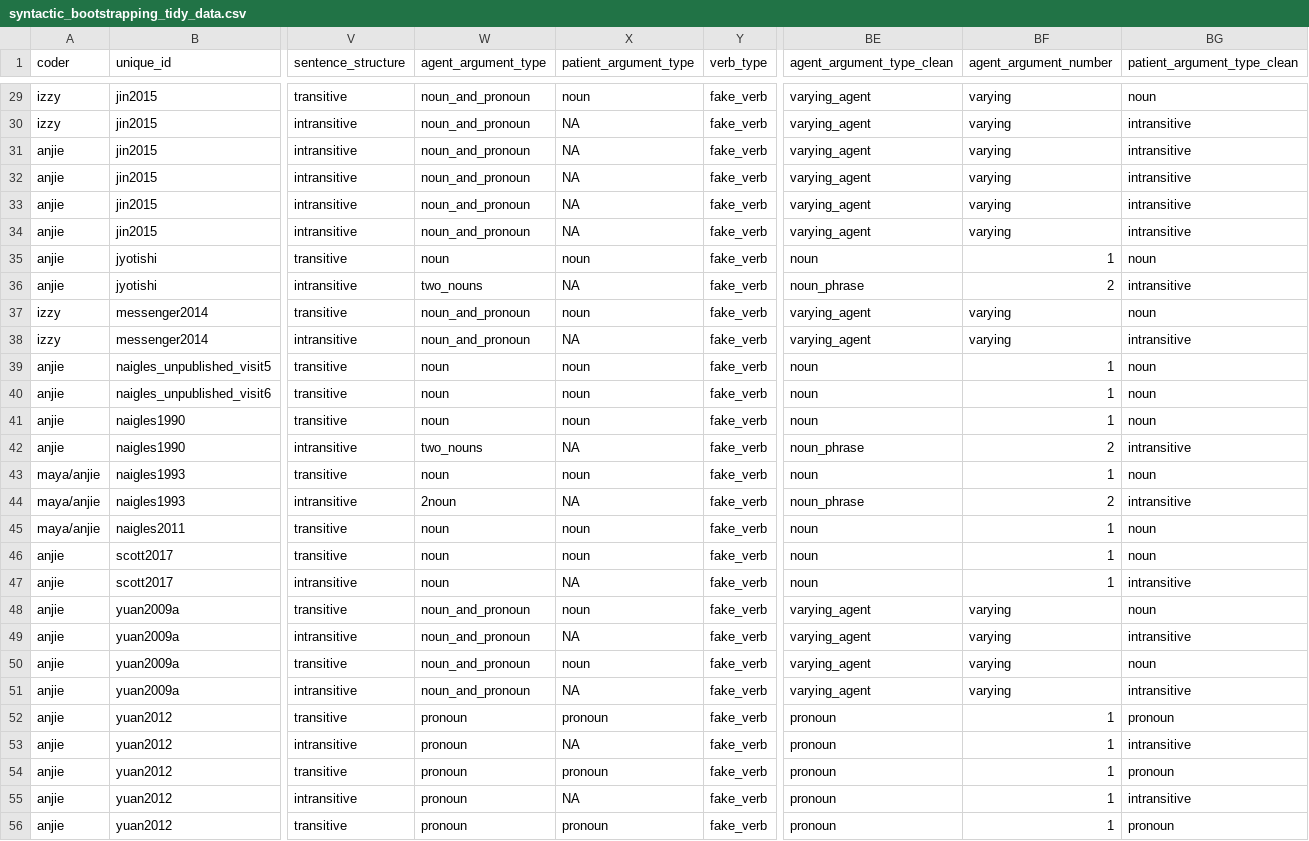
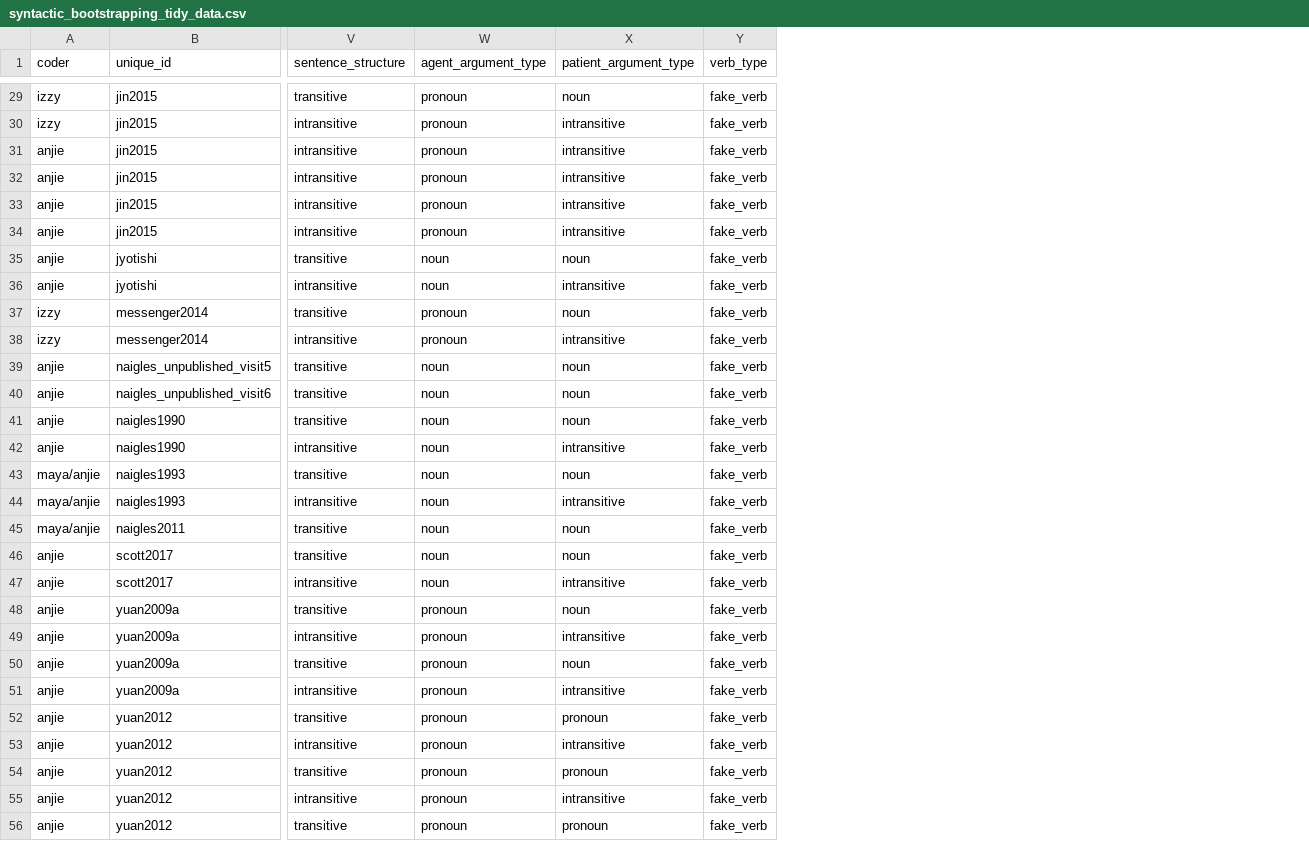
Before and after one commit to anjiecao/SyntacticBootstrappingMA, a CSV file: data/processed/syntactic_bootstrapping_tidy_data.csv, drawn as a sheet; only a part is shown, gaps mark what is left out; the diff covers the shown part only; the diff names each change by its address in the sheet, - before the commit and + after, or states it on an @@ line.

```diff
--- a/data/processed/syntactic_bootstrapping_tidy_data.csv
+++ b/data/processed/syntactic_bootstrapping_tidy_data.csv
-column BE (agent_argument_type_clean), rows 29-56: varying_agent | varying_agent | varying_agent | varying_agent | varying_agent | varying_agent | noun | noun_phrase | varying_agent | varying_agent | noun | noun | noun | noun_phrase | noun | noun_phrase | noun | noun | noun | varying_agent | varying_agent | varying_agent | varying_agent | pronoun | pronoun | pronoun | pronoun | pronoun
-column BF (agent_argument_number), rows 29-56: varying | varying | varying | varying | varying | varying | 1 | 2 | varying | varying | 1 | 1 | 1 | 2 | 1 | 2 | 1 | 1 | 1 | varying | varying | varying | varying | 1 | 1 | 1 | 1 | 1
-column BG (patient_argument_type_clean), rows 29-56: noun | intransitive | intransitive | intransitive | intransitive | intransitive | noun | intransitive | noun | intransitive | noun | noun | noun | intransitive | noun | intransitive | noun | noun | intransitive | noun | intransitive | noun | intransitive | pronoun | intransitive | pronoun | intransitive | pronoun
-W29:W34 (agent_argument_type): noun_and_pronoun
+W29:W34 (agent_argument_type): pronoun
-X30:X34 (patient_argument_type): NA
+X30:X34 (patient_argument_type): intransitive
-W36 (agent_argument_type): two_nouns
+W36 (agent_argument_type): noun
-X36 (patient_argument_type): NA
+X36 (patient_argument_type): intransitive
-W37:W38 (agent_argument_type): noun_and_pronoun
+W37:W38 (agent_argument_type): pronoun
-X38 (patient_argument_type): NA
+X38 (patient_argument_type): intransitive
-W42 (agent_argument_type): two_nouns
+W42 (agent_argument_type): noun
-X42 (patient_argument_type): NA
+X42 (patient_argument_type): intransitive
-W44 (agent_argument_type): 2noun
+W44 (agent_argument_type): noun
-X44 (patient_argument_type): NA
+X44 (patient_argument_type): intransitive
-X47 (patient_argument_type): NA
+X47 (patient_argument_type): intransitive
-W48:W51 (agent_argument_type): noun_and_pronoun
+W48:W51 (agent_argument_type): pronoun
-X49 (patient_argument_type): NA
+X49 (patient_argument_type): intransitive
-X51 (patient_argument_type): NA
+X51 (patient_argument_type): intransitive
-X53 (patient_argument_type): NA
+X53 (patient_argument_type): intransitive
-X55 (patient_argument_type): NA
+X55 (patient_argument_type): intransitive
```
Also changed, not shown: 54 edited cells elsewhere in this file, 2 other files.
